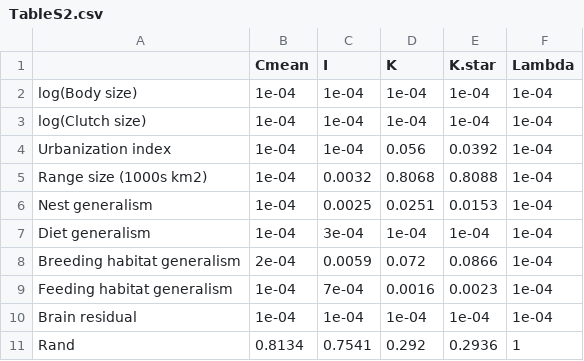
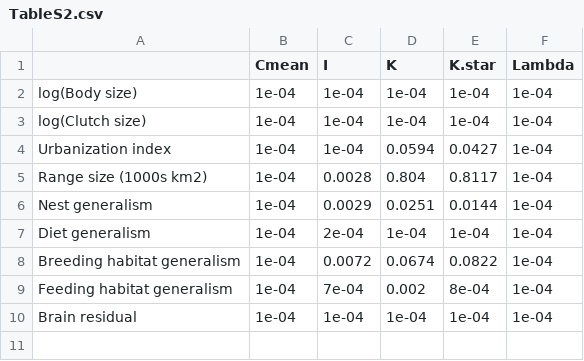
Before and after one commit to coreytcallaghan/Oikos_oik.06158, a CSV file: Data/TableS2.csv, drawn as a sheet.

```diff
--- a/Data/TableS2.csv
+++ b/Data/TableS2.csv
@@ -3,9 +3,8 @@
 "log(Clutch size)",1e-04,1e-04,1e-04,1e-04,1e-04
-"Urbanization index",1e-04,1e-04,0.056,0.0392,1e-04
-"Range size (1000s km2)",1e-04,0.0032,0.8068,0.8088,1e-04
-"Nest generalism",1e-04,0.0025,0.0251,0.0153,1e-04
-"Diet generalism",1e-04,3e-04,1e-04,1e-04,1e-04
-"Breeding habitat generalism",2e-04,0.0059,0.072,0.0866,1e-04
-"Feeding habitat generalism",1e-04,7e-04,0.0016,0.0023,1e-04
+"Urbanization index",1e-04,1e-04,0.0594,0.0427,1e-04
+"Range size (1000s km2)",1e-04,0.0028,0.804,0.8117,1e-04
+"Nest generalism",1e-04,0.0029,0.0251,0.0144,1e-04
+"Diet generalism",1e-04,2e-04,1e-04,1e-04,1e-04
+"Breeding habitat generalism",1e-04,0.0072,0.0674,0.0822,1e-04
+"Feeding habitat generalism",1e-04,7e-04,0.002,8e-04,1e-04
 "Brain residual",1e-04,1e-04,1e-04,1e-04,1e-04
-"Rand",0.8134,0.7541,0.292,0.2936,1
```
Also changed, not shown: Data/Table1.csv.
